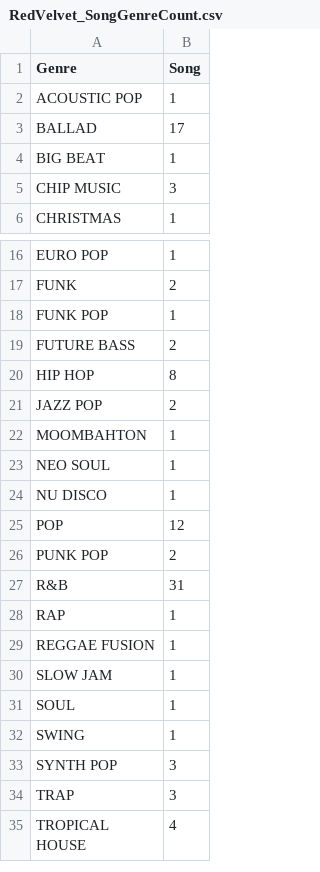
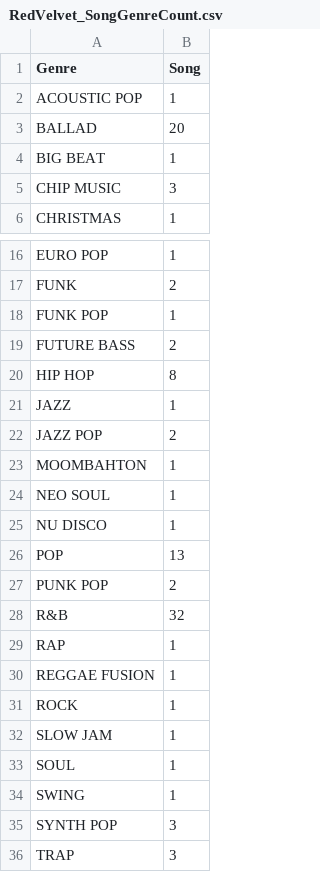
Before and after one commit to BridgeCrossing/RedVelvetDashboard, a CSV file: Datasets/RedVelvet_SongGenreCount.csv, drawn as a sheet; only a part is shown, gaps mark what is left out; the shorter side is filled out with more unchanged rows.

Commit message:
added Wendy's Like Water album songs

```diff
--- a/Datasets/RedVelvet_SongGenreCount.csv
+++ b/Datasets/RedVelvet_SongGenreCount.csv
@@ -2,3 +2,3 @@ Genre,Song
 ACOUSTIC POP,1
-BALLAD,17
+BALLAD,20
 BIG BEAT,1
@@ -20,2 +20,3 @@ FUTURE BASS,2
 HIP HOP,8
+JAZZ,1
 JAZZ POP,2
@@ -24,7 +25,8 @@ NEO SOUL,1
 NU DISCO,1
-POP,12
+POP,13
 PUNK POP,2
-R&B,31
+R&B,32
 RAP,1
 REGGAE FUSION,1
+ROCK,1
 SLOW JAM,1
```
Also changed, not shown: 4 other files.
